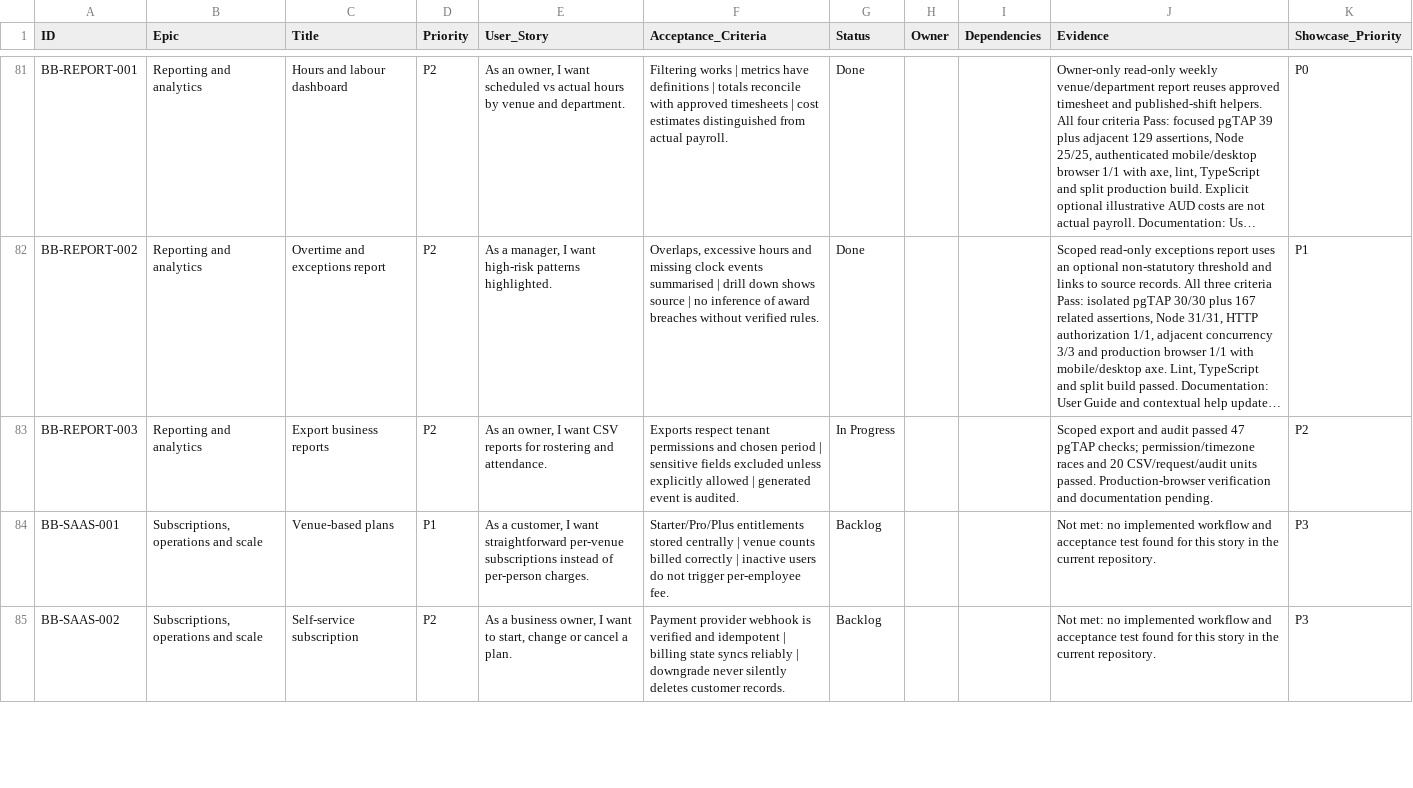
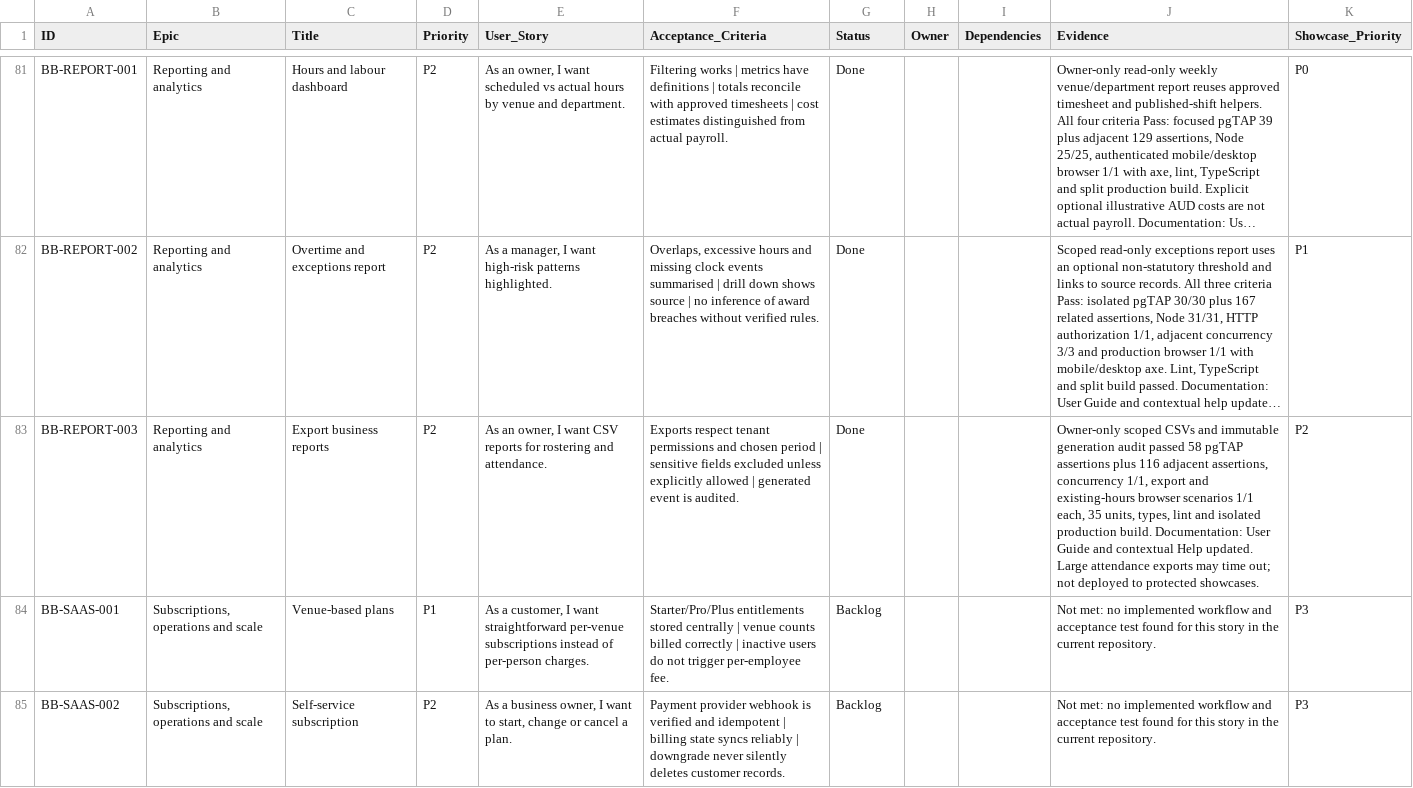
Before and after one commit to farbotkol/butterbox, a CSV file: BACKLOG_INDEX.csv, drawn as a sheet; only a part is shown, gaps mark what is left out; long unchanged cells end in …; the diff names each change by its address in the sheet, - before the commit and + after, or states it on an @@ line.

```diff
--- a/BACKLOG_INDEX.csv
+++ b/BACKLOG_INDEX.csv
-G83 (Status): In Progress
+G83 (Status): Done
-J83 (Evidence): Scoped export and audit passed 47 pgTAP checks; permission/timezone races and 20 CSV/request/audit units passed. Production-browser verification and documentation pending.
+J83 (Evidence): Owner-only scoped CSVs and immutable generation audit passed 58 pgTAP assertions plus 116 adjacent assertions, concurrency 1/1, export and existing-hours browser scenarios 1/1 each, 35 units, types, lint and isolated production build. Documentation: User Guide and contextual Help updated. Large attendance exports may time out; not deployed to protected showcases.
```
Also changed, not shown: 3 other files.
